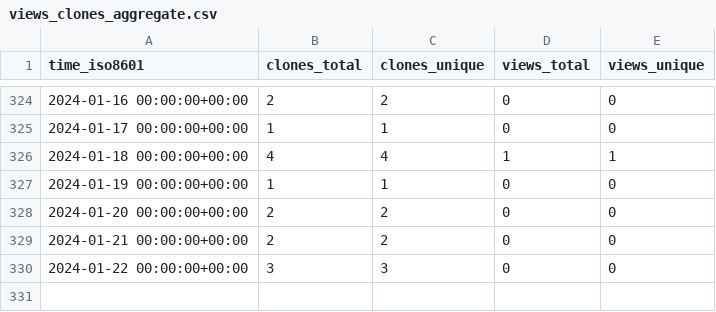
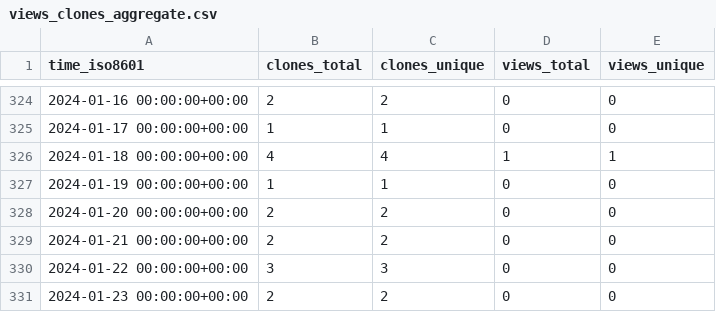
Before and after one commit to VTUL-CDRS/Serverless-3D-UNet-prediction, a CSV file: VTUL-CDRS/Online-prediction/ghrs-data/views_clones_aggregate.csv, drawn as a sheet; only a part is shown, gaps mark what is left out.

```diff
--- a/VTUL-CDRS/Online-prediction/ghrs-data/views_clones_aggregate.csv
+++ b/VTUL-CDRS/Online-prediction/ghrs-data/views_clones_aggregate.csv
@@ -330 +330,2 @@ time_iso8601,clones_total,clones_unique,views_total,views_unique
 2024-01-22 00:00:00+00:00,3,3,0,0
+2024-01-23 00:00:00+00:00,2,2,0,0
```
Also changed, not shown: 1 other file.
